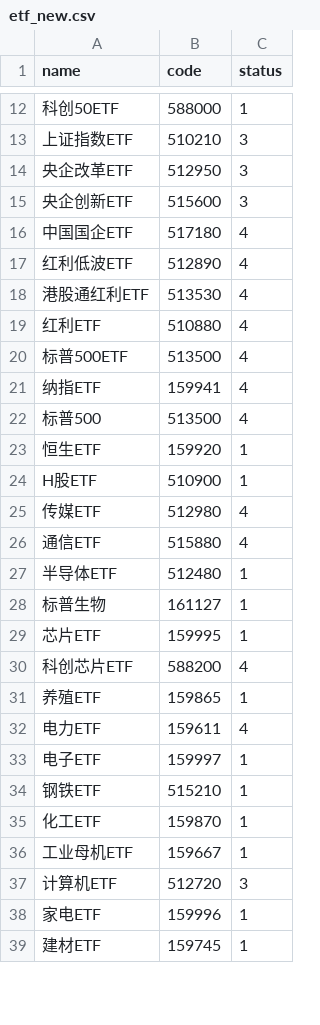
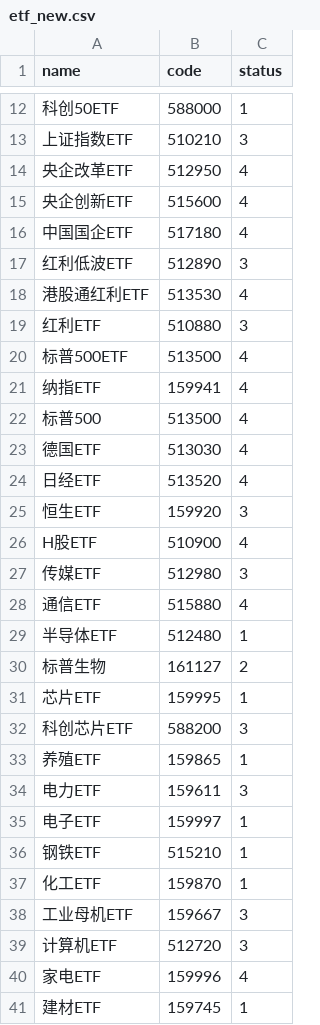
Before and after one commit to aptentity/apt_trade, a CSV file: object/etf_new.csv, drawn as a sheet; only a part is shown, gaps mark what is left out; the diff covers the shown part only.

```diff
--- a/object/etf_new.csv
+++ b/object/etf_new.csv
@@ -13,8 +13,8 @@ name,code,status
 上证指数ETF,510210,3
-央企改革ETF,512950,3
-央企创新ETF,515600,3
+央企改革ETF,512950,4
+央企创新ETF,515600,4
 中国国企ETF,517180,4
-红利低波ETF,512890,4
+红利低波ETF,512890,3
 港股通红利ETF,513530,4
-红利ETF,510880,4
+红利ETF,510880,3
 标普500ETF,513500,4
@@ -22,12 +22,14 @@ name,code,status
 标普500,513500,4
-恒生ETF,159920,1
-H股ETF,510900,1
-传媒ETF,512980,4
+德国ETF,513030,4
+日经ETF,513520,4
+恒生ETF,159920,3
+H股ETF,510900,4
+传媒ETF,512980,3
 通信ETF,515880,4
 半导体ETF,512480,1
-标普生物,161127,1
+标普生物,161127,2
 芯片ETF,159995,1
-科创芯片ETF,588200,4
+科创芯片ETF,588200,3
 养殖ETF,159865,1
-电力ETF,159611,4
+电力ETF,159611,3
 电子ETF,159997,1
@@ -35,5 +37,5 @@ H股ETF,510900,1
 化工ETF,159870,1
-工业母机ETF,159667,1
+工业母机ETF,159667,3
 计算机ETF,512720,3
-家电ETF,159996,1
+家电ETF,159996,4
 建材ETF,159745,1
```
Also changed, not shown: 1 added row, 1 removed row and 15 edited cells elsewhere in this file, object/stock.csv, object/subject.csv, 7 other files.
